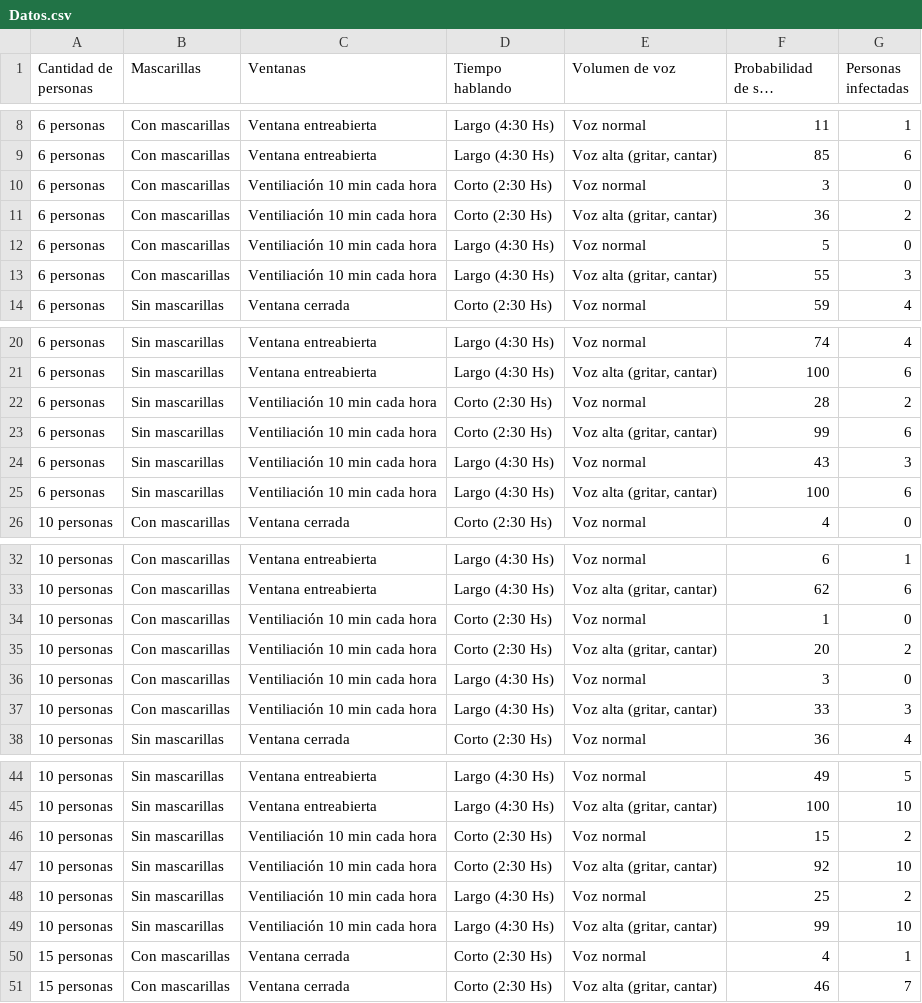
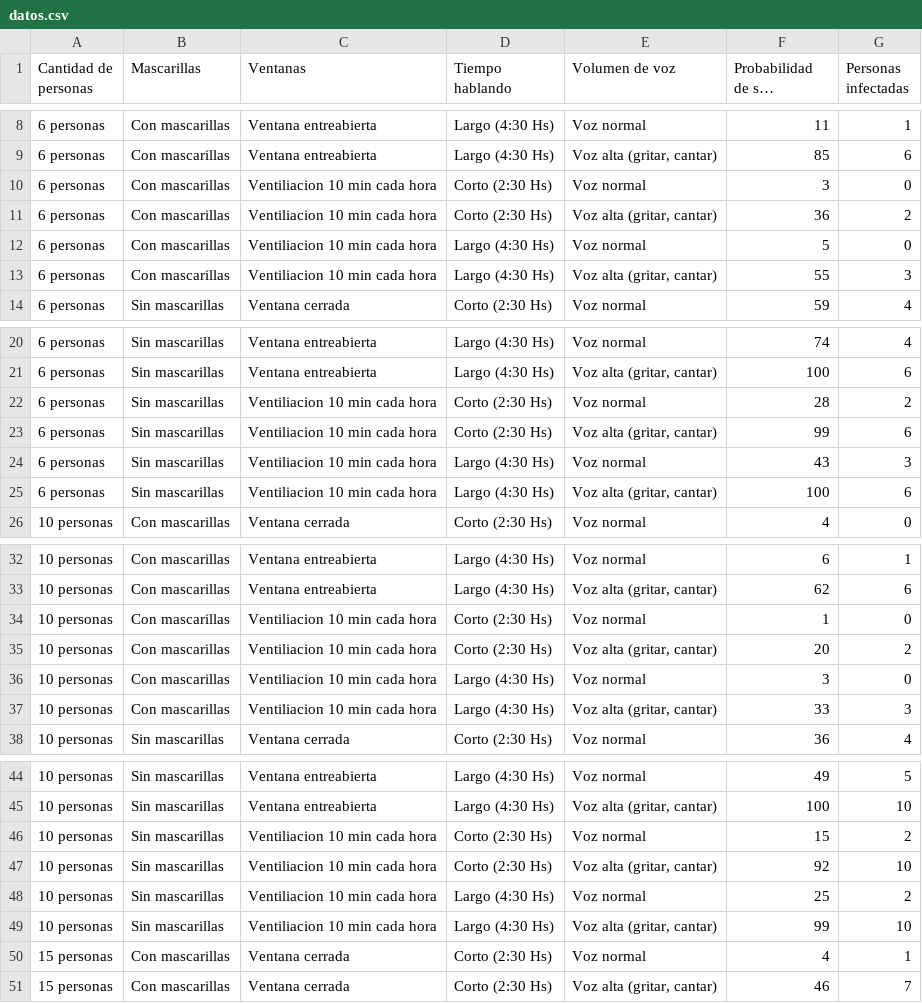
Before and after one commit to adrianmorel/SOA-TPN2-Morel-Sanchez, a CSV file: Codigo/app/src/main/res/raw/datos.csv (was Datos.csv), drawn as a sheet; only a part is shown, gaps mark what is left out; long unchanged cells end in …; the diff covers the shown part only.

Commit message:
Ya calcula las proba

```diff
--- a/Datos.csv
+++ b/Codigo/app/src/main/res/raw/datos.csv
@@ -9,6 +9,6 @@
 6 personas;Con mascarillas;Ventana entreabierta;Largo (4:30 Hs);Voz alta (gritar, cantar);85;6
-6 personas;Con mascarillas;Ventiliación 10 min cada hora;Corto (2:30 Hs);Voz normal;3;0
-6 personas;Con mascarillas;Ventiliación 10 min cada hora;Corto (2:30 Hs);Voz alta (gritar, cantar);36;2
-6 personas;Con mascarillas;Ventiliación 10 min cada hora;Largo (4:30 Hs);Voz normal;5;0
-6 personas;Con mascarillas;Ventiliación 10 min cada hora;Largo (4:30 Hs);Voz alta (gritar, cantar);55;3
+6 personas;Con mascarillas;Ventiliacion 10 min cada hora;Corto (2:30 Hs);Voz normal;3;0
+6 personas;Con mascarillas;Ventiliacion 10 min cada hora;Corto (2:30 Hs);Voz alta (gritar, cantar);36;2
+6 personas;Con mascarillas;Ventiliacion 10 min cada hora;Largo (4:30 Hs);Voz normal;5;0
+6 personas;Con mascarillas;Ventiliacion 10 min cada hora;Largo (4:30 Hs);Voz alta (gritar, cantar);55;3
 6 personas;Sin mascarillas;Ventana cerrada;Corto (2:30 Hs);Voz normal;59;4
@@ -21,6 +21,6 @@
 6 personas;Sin mascarillas;Ventana entreabierta;Largo (4:30 Hs);Voz alta (gritar, cantar);100;6
-6 personas;Sin mascarillas;Ventiliación 10 min cada hora;Corto (2:30 Hs);Voz normal;28;2
-6 personas;Sin mascarillas;Ventiliación 10 min cada hora;Corto (2:30 Hs);Voz alta (gritar, cantar);99;6
-6 personas;Sin mascarillas;Ventiliación 10 min cada hora;Largo (4:30 Hs);Voz normal;43;3
-6 personas;Sin mascarillas;Ventiliación 10 min cada hora;Largo (4:30 Hs);Voz alta (gritar, cantar);100;6
+6 personas;Sin mascarillas;Ventiliacion 10 min cada hora;Corto (2:30 Hs);Voz normal;28;2
+6 personas;Sin mascarillas;Ventiliacion 10 min cada hora;Corto (2:30 Hs);Voz alta (gritar, cantar);99;6
+6 personas;Sin mascarillas;Ventiliacion 10 min cada hora;Largo (4:30 Hs);Voz normal;43;3
+6 personas;Sin mascarillas;Ventiliacion 10 min cada hora;Largo (4:30 Hs);Voz alta (gritar, cantar);100;6
 10 personas;Con mascarillas;Ventana cerrada;Corto (2:30 Hs);Voz normal;4;0
@@ -33,6 +33,6 @@
 10 personas;Con mascarillas;Ventana entreabierta;Largo (4:30 Hs);Voz alta (gritar, cantar);62;6
-10 personas;Con mascarillas;Ventiliación 10 min cada hora;Corto (2:30 Hs);Voz normal;1;0
-10 personas;Con mascarillas;Ventiliación 10 min cada hora;Corto (2:30 Hs);Voz alta (gritar, cantar);20;2
-10 personas;Con mascarillas;Ventiliación 10 min cada hora;Largo (4:30 Hs);Voz normal;3;0
-10 personas;Con mascarillas;Ventiliación 10 min cada hora;Largo (4:30 Hs);Voz alta (gritar, cantar);33;3
+10 personas;Con mascarillas;Ventiliacion 10 min cada hora;Corto (2:30 Hs);Voz normal;1;0
+10 personas;Con mascarillas;Ventiliacion 10 min cada hora;Corto (2:30 Hs);Voz alta (gritar, cantar);20;2
+10 personas;Con mascarillas;Ventiliacion 10 min cada hora;Largo (4:30 Hs);Voz normal;3;0
+10 personas;Con mascarillas;Ventiliacion 10 min cada hora;Largo (4:30 Hs);Voz alta (gritar, cantar);33;3
 10 personas;Sin mascarillas;Ventana cerrada;Corto (2:30 Hs);Voz normal;36;4
@@ -45,6 +45,6 @@
 10 personas;Sin mascarillas;Ventana entreabierta;Largo (4:30 Hs);Voz alta (gritar, cantar);100;10
-10 personas;Sin mascarillas;Ventiliación 10 min cada hora;Corto (2:30 Hs);Voz normal;15;2
-10 personas;Sin mascarillas;Ventiliación 10 min cada hora;Corto (2:30 Hs);Voz alta (gritar, cantar);92;10
-10 personas;Sin mascarillas;Ventiliación 10 min cada hora;Largo (4:30 Hs);Voz normal;25;2
-10 personas;Sin mascarillas;Ventiliación 10 min cada hora;Largo (4:30 Hs);Voz alta (gritar, cantar);99;10
+10 personas;Sin mascarillas;Ventiliacion 10 min cada hora;Corto (2:30 Hs);Voz normal;15;2
+10 personas;Sin mascarillas;Ventiliacion 10 min cada hora;Corto (2:30 Hs);Voz alta (gritar, cantar);92;10
+10 personas;Sin mascarillas;Ventiliacion 10 min cada hora;Largo (4:30 Hs);Voz normal;25;2
+10 personas;Sin mascarillas;Ventiliacion 10 min cada hora;Largo (4:30 Hs);Voz alta (gritar, cantar);99;10
 15 personas;Con mascarillas;Ventana cerrada;Corto (2:30 Hs);Voz normal;4;1
```
Also changed, not shown: 8 edited cells elsewhere in this file, 7 other files.
